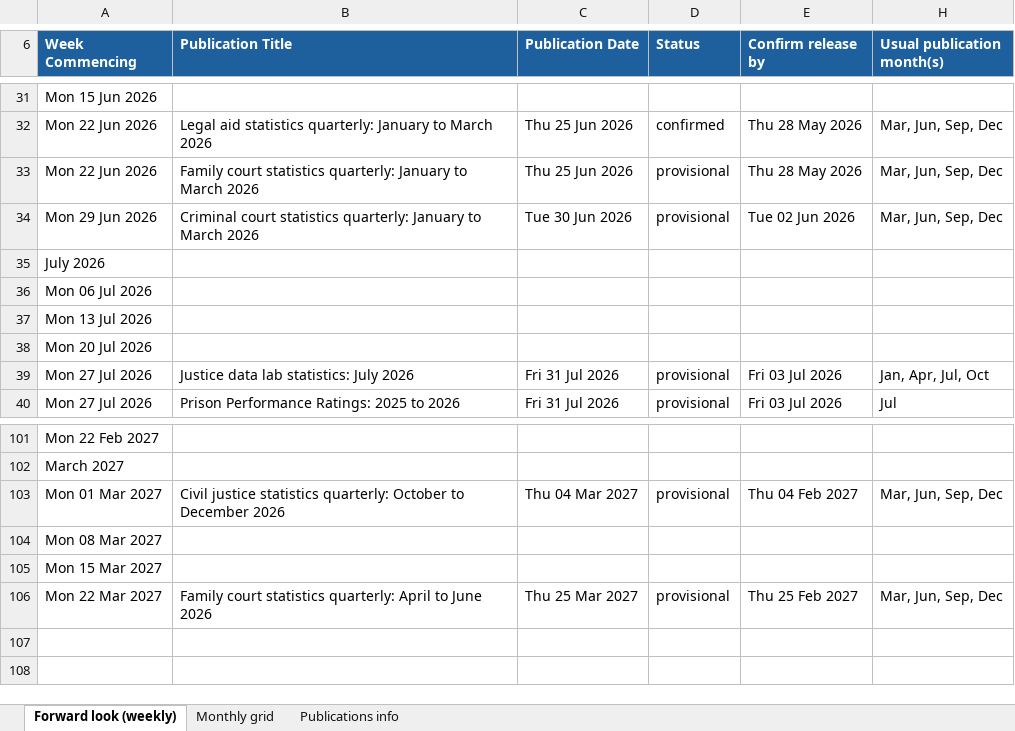
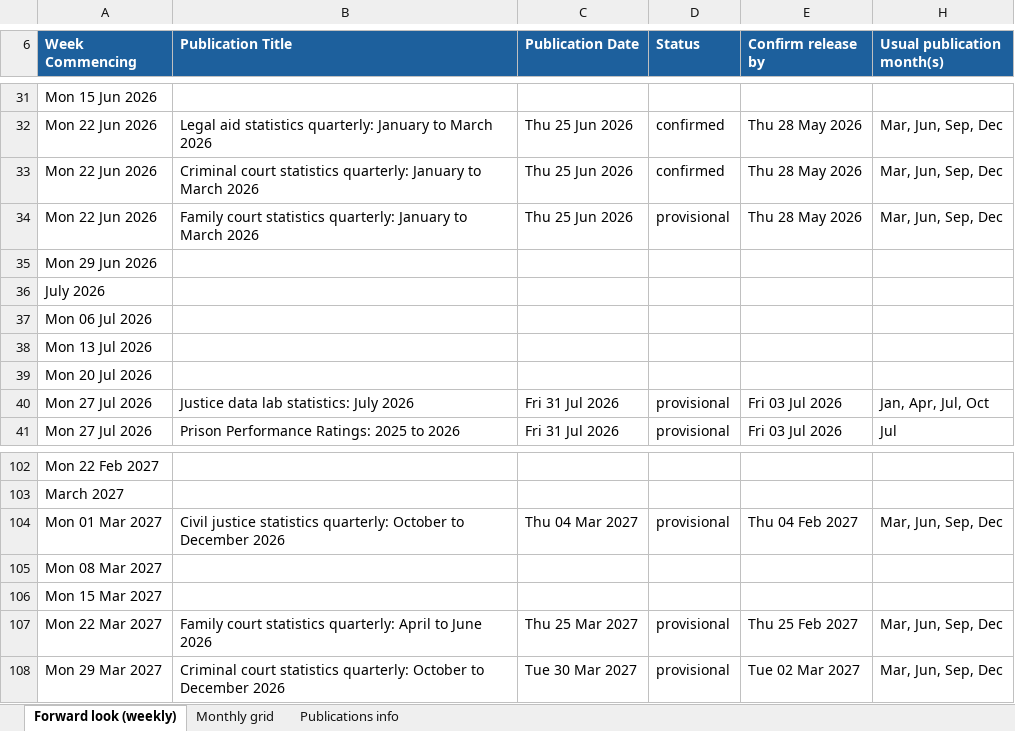
Before and after one commit to moj-analytical-services/stats-forward-look, an Excel workbook: Forward Look/Forward Look.xlsx, sheet Forward look (weekly), drawn as a sheet; only a part is shown, gaps mark what is left out; values as stored, in another font and other column widths than the file's, no borders; conditional formats not drawn; removed rows and columns are numbered as before the commit, all else as after; the diff names each change by its address in the sheet, - before the commit and + after, or states it on an @@ line.

Commit message:
update 02/04

```diff
--- a/Forward Look/Forward Look.xlsx (sheet Forward look (weekly))
+++ b/Forward Look/Forward Look.xlsx (sheet Forward look (weekly))
+row 33: Mon 22 Jun 2026 | Criminal court statistics quarterly: January to March 2026 | Thu 25 Jun 2026 | confirmed | Thu 28 May 2026 | Mar, Jun, Sep, Dec
-row 34: Mon 29 Jun 2026 | Criminal court statistics quarterly: January to March 2026 | Tue 30 Jun 2026 | provisional | Tue 02 Jun 2026 | Mar, Jun, Sep, Dec
+row 35: Mon 29 Jun 2026
+row 108: Mon 29 Mar 2027 | Criminal court statistics quarterly: October to December 2026 | Tue 30 Mar 2027 | provisional | Tue 02 Mar 2027 | Mar, Jun, Sep, Dec
```
Also changed, not shown: sheet Monthly grid, hidden cells.
